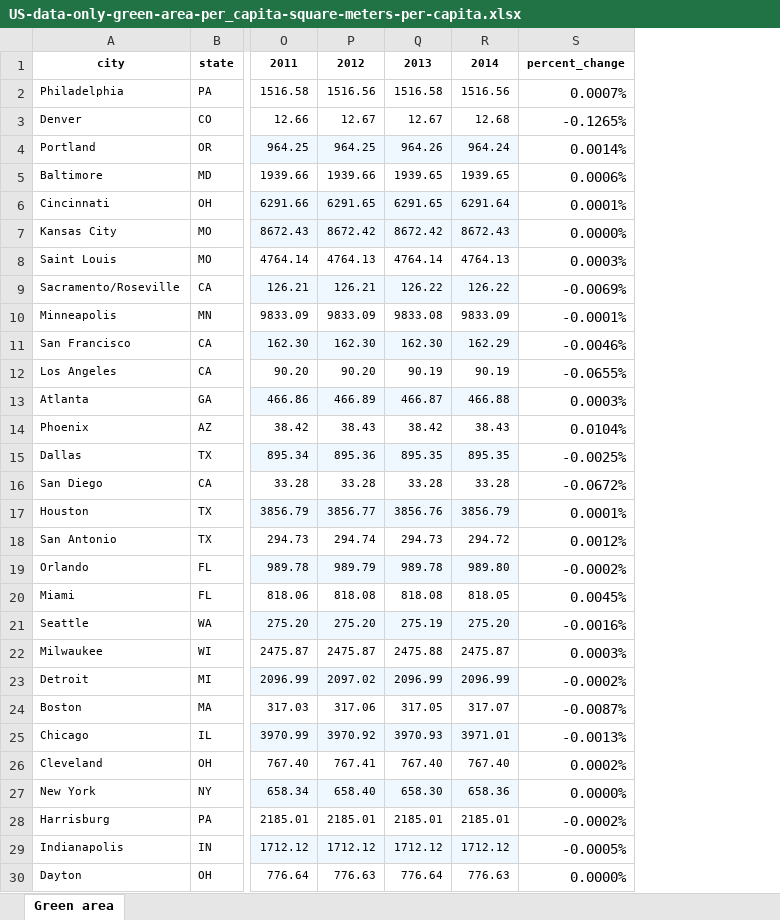
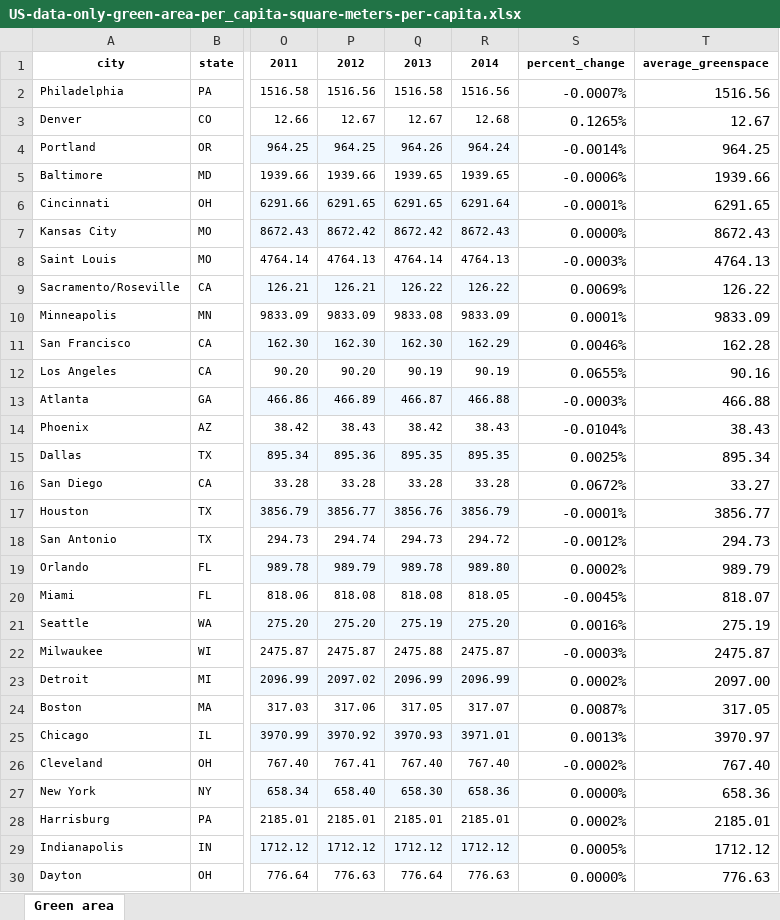
Before and after one commit to codyallison/Project3-Greenspace-Health, an Excel workbook: US-data-only-green-area-per_capita-square-meters-per-capita.xlsx, sheet Green area, drawn as a sheet; only a part is shown, gaps mark what is left out; values as stored, in another font and other column widths than the file's, no borders; the diff covers the shown part only; the diff names each change by its address in the sheet, - before the commit and + after, or states it on an @@ line.

Commit message:
added average greenspace column to account for largely static data

```diff
--- a/US-data-only-green-area-per_capita-square-meters-per-capita.xlsx (sheet Green area)
+++ b/US-data-only-green-area-per_capita-square-meters-per-capita.xlsx (sheet Green area)
+column T, rows 1-30: average_greenspace | 1516.56 | 12.67 | 964.25 | 1939.66 | 6291.65 | 8672.43 | 4764.13 | 126.22 | 9833.09 | 162.28 | 90.16 | 466.88 | 38.43 | 895.34 | 33.27 | 3856.77 | 294.73 | 989.79 | 818.07 | 275.19 | 2475.87 | 2097.00 | 317.05 | 3970.97 | 767.40 | 658.36 | 2185.01 | 1712.12 | 776.63
-S2: 0.0007%
+S2: -0.0007%
-S3: -0.1265%
+S3: 0.1265%
-S4: 0.0014%
+S4: -0.0014%
-S5: 0.0006%
+S5: -0.0006%
-S6: 0.0001%
+S6: -0.0001%
-S8: 0.0003%
+S8: -0.0003%
-S9: -0.0069%
+S9: 0.0069%
-S10: -0.0001%
+S10: 0.0001%
-S11: -0.0046%
+S11: 0.0046%
-S12: -0.0655%
+S12: 0.0655%
-S13: 0.0003%
+S13: -0.0003%
-S14: 0.0104%
+S14: -0.0104%
-S15: -0.0025%
+S15: 0.0025%
-S16: -0.0672%
+S16: 0.0672%
-S17: 0.0001%
+S17: -0.0001%
-S18: 0.0012%
+S18: -0.0012%
-S19: -0.0002%
+S19: 0.0002%
-S20: 0.0045%
+S20: -0.0045%
-S21: -0.0016%
+S21: 0.0016%
-S22: 0.0003%
+S22: -0.0003%
-S23: -0.0002%
+S23: 0.0002%
-S24: -0.0087%
+S24: 0.0087%
-S25: -0.0013%
+S25: 0.0013%
-S26: 0.0002%
+S26: -0.0002%
-S28: -0.0002%
+S28: 0.0002%
-S29: -0.0005%
+S29: 0.0005%
```
Also changed, not shown: 33 edited cells elsewhere in this sheet, formulas that keep their value.
